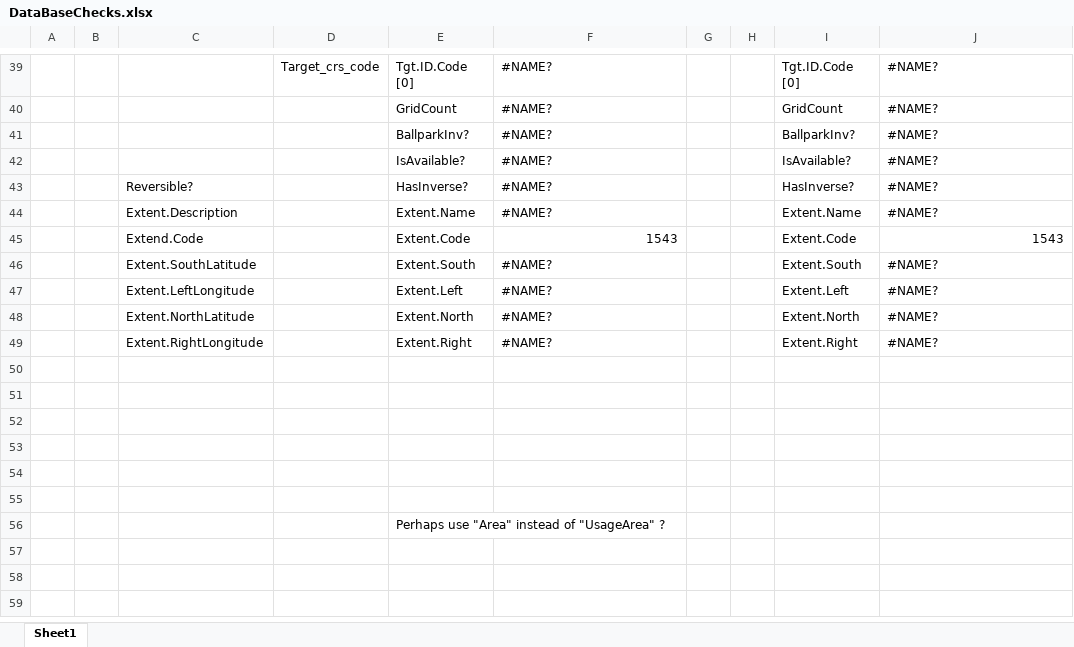
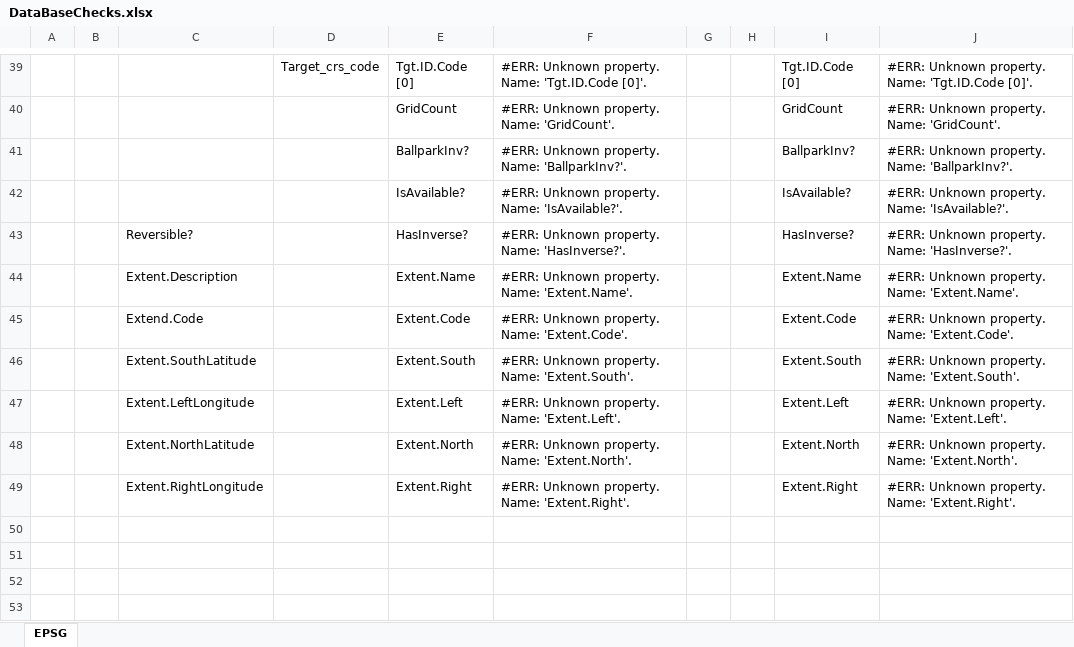
Before and after one commit to MrBeee/ProjExcel, an Excel workbook: docs/DataBaseChecks.xlsx, sheet EPSG, drawn as a sheet; only a part is shown, gaps mark what is left out; the shorter side is filled out with more unchanged rows; values as stored, in another font and other column widths than the file's, no cell formats; charts and pictures not drawn; the diff covers the shown part only; the diff names each change by its address in the sheet, - before the commit and + after, or states it on an @@ line.

```diff
--- a/docs/DataBaseChecks.xlsx (sheet EPSG)
+++ b/docs/DataBaseChecks.xlsx (sheet EPSG)
-sheet tab: Sheet1
+sheet tab: EPSG
-F39: #NAME?
+F39: #ERR: Unknown property. Name: 'Tgt.ID.Code [0]'.
-J39: #NAME?
+J39: #ERR: Unknown property. Name: 'Tgt.ID.Code [0]'.
-F40: #NAME?
+F40: #ERR: Unknown property. Name: 'GridCount'.
-J40: #NAME?
+J40: #ERR: Unknown property. Name: 'GridCount'.
-F41: #NAME?
+F41: #ERR: Unknown property. Name: 'BallparkInv?'.
-J41: #NAME?
+J41: #ERR: Unknown property. Name: 'BallparkInv?'.
-F42: #NAME?
+F42: #ERR: Unknown property. Name: 'IsAvailable?'.
-J42: #NAME?
+J42: #ERR: Unknown property. Name: 'IsAvailable?'.
-F43: #NAME?
+F43: #ERR: Unknown property. Name: 'HasInverse?'.
-J43: #NAME?
+J43: #ERR: Unknown property. Name: 'HasInverse?'.
-F44: #NAME?
+F44: #ERR: Unknown property. Name: 'Extent.Name'.
-J44: #NAME?
+J44: #ERR: Unknown property. Name: 'Extent.Name'.
-F45: 1543
+F45: #ERR: Unknown property. Name: 'Extent.Code'.
-J45: 1543
+J45: #ERR: Unknown property. Name: 'Extent.Code'.
-F46: #NAME?
+F46: #ERR: Unknown property. Name: 'Extent.South'.
-J46: #NAME?
+J46: #ERR: Unknown property. Name: 'Extent.South'.
-F47: #NAME?
+F47: #ERR: Unknown property. Name: 'Extent.Left'.
-J47: #NAME?
+J47: #ERR: Unknown property. Name: 'Extent.Left'.
-F48: #NAME?
+F48: #ERR: Unknown property. Name: 'Extent.North'.
-J48: #NAME?
+J48: #ERR: Unknown property. Name: 'Extent.North'.
-F49: #NAME?
+F49: #ERR: Unknown property. Name: 'Extent.Right'.
-J49: #NAME?
+J49: #ERR: Unknown property. Name: 'Extent.Right'.
```
Also changed, not shown: 3 added rows, 3 removed rows and 58 edited cells elsewhere in this sheet, cell formats, formulas that keep their value, charts or pictures, ExcelTests/DistanceTests.xlsx, ExcelTests/SridTests.xlsx, 14 other files.
